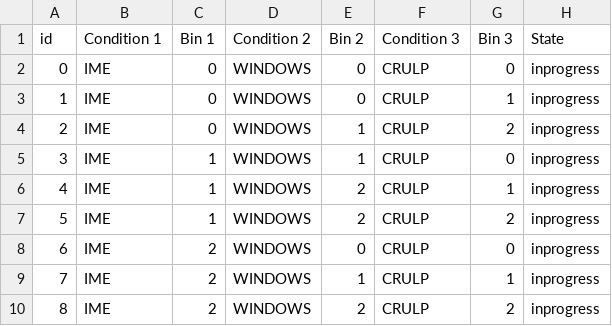
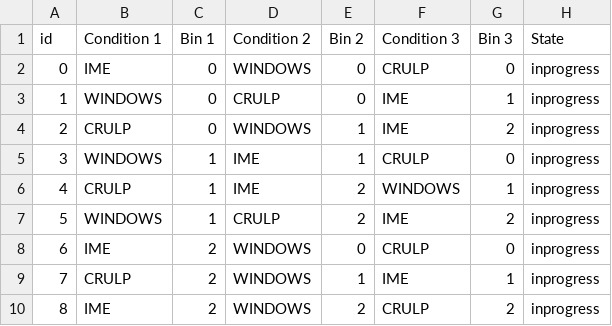
Before and after one commit to YalmazAbdullah/UOA-Nastaliq-Keyboard, a CSV file: UserStudy/backend/assets/counter_balance.csv, drawn as a sheet.

```diff
--- a/UserStudy/backend/assets/counter_balance.csv
+++ b/UserStudy/backend/assets/counter_balance.csv
@@ -2,9 +2,9 @@ id,Condition 1,Bin 1,Condition 2,Bin 2,Condition 3,Bin 3,State
 0,IME,0,WINDOWS,0,CRULP,0,inprogress
-1,IME,0,WINDOWS,0,CRULP,1,inprogress
-2,IME,0,WINDOWS,1,CRULP,2,inprogress
-3,IME,1,WINDOWS,1,CRULP,0,inprogress
-4,IME,1,WINDOWS,2,CRULP,1,inprogress
-5,IME,1,WINDOWS,2,CRULP,2,inprogress
+1,WINDOWS,0,CRULP,0,IME,1,inprogress
+2,CRULP,0,WINDOWS,1,IME,2,inprogress
+3,WINDOWS,1,IME,1,CRULP,0,inprogress
+4,CRULP,1,IME,2,WINDOWS,1,inprogress
+5,WINDOWS,1,CRULP,2,IME,2,inprogress
 6,IME,2,WINDOWS,0,CRULP,0,inprogress
-7,IME,2,WINDOWS,1,CRULP,1,inprogress
+7,CRULP,2,WINDOWS,1,IME,1,inprogress
 8,IME,2,WINDOWS,2,CRULP,2,inprogress
```
Also changed, not shown: 18 other files.
